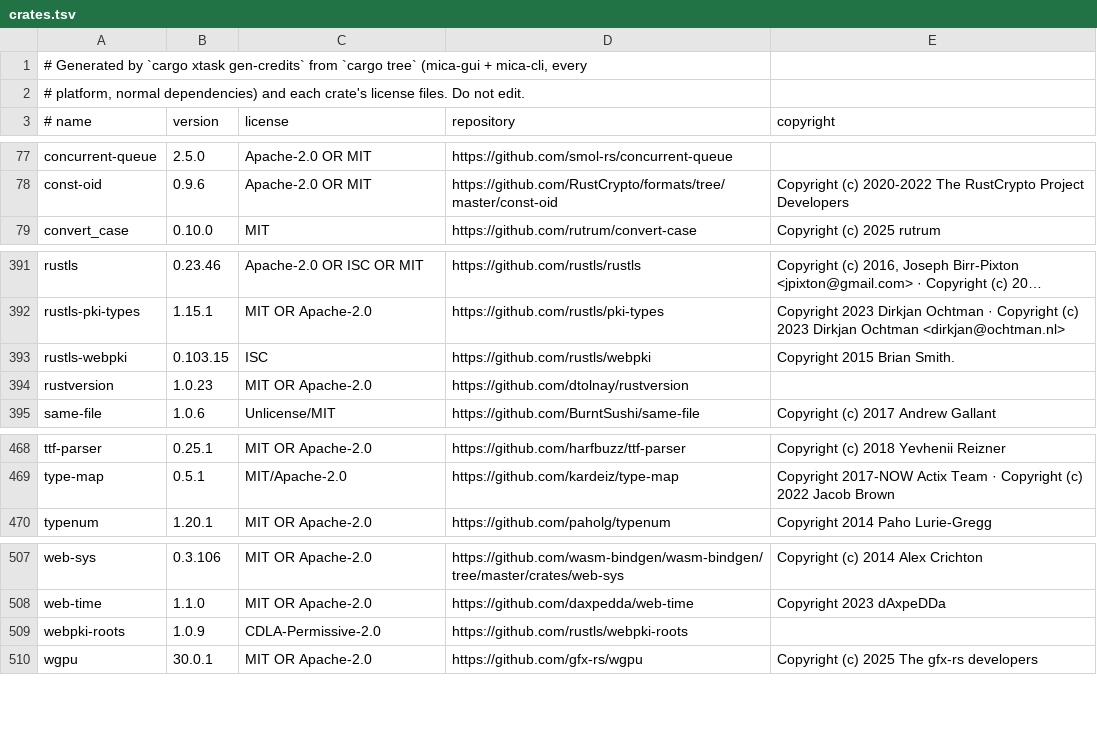
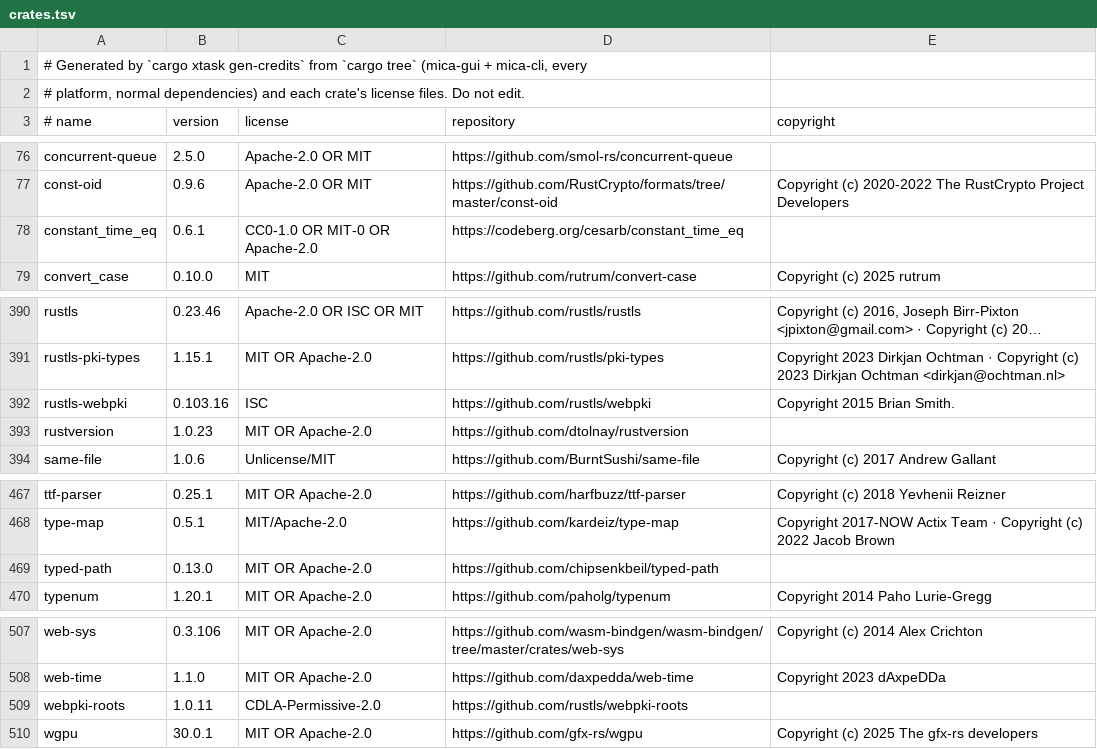
Before and after one commit to steenfeldt/mica-slicer, a TSV file: crates/mica-gui/assets/credits/crates.tsv, drawn as a sheet; only a part is shown, gaps mark what is left out; long unchanged cells end in …; addresses are those after the commit; the diff covers the shown part only; the diff names each change by its address in the sheet, - before the commit and + after, or states it on an @@ line.

```diff
--- a/crates/mica-gui/assets/credits/crates.tsv
+++ b/crates/mica-gui/assets/credits/crates.tsv
+row 78: constant_time_eq | 0.6.1 | CC0-1.0 OR MIT-0 OR Apache-2.0 | https://codeberg.org/cesarb/constant_time_eq
-B392 (version): 0.103.15
+B392 (version): 0.103.16
+row 469: typed-path | 0.13.0 | MIT OR Apache-2.0 | https://github.com/chipsenkbeil/typed-path
-B509 (version): 1.0.9
+B509 (version): 1.0.11
```
Also changed, not shown: 1 added row, 4 removed rows and 2 edited cells elsewhere in this file, 19 other files.
